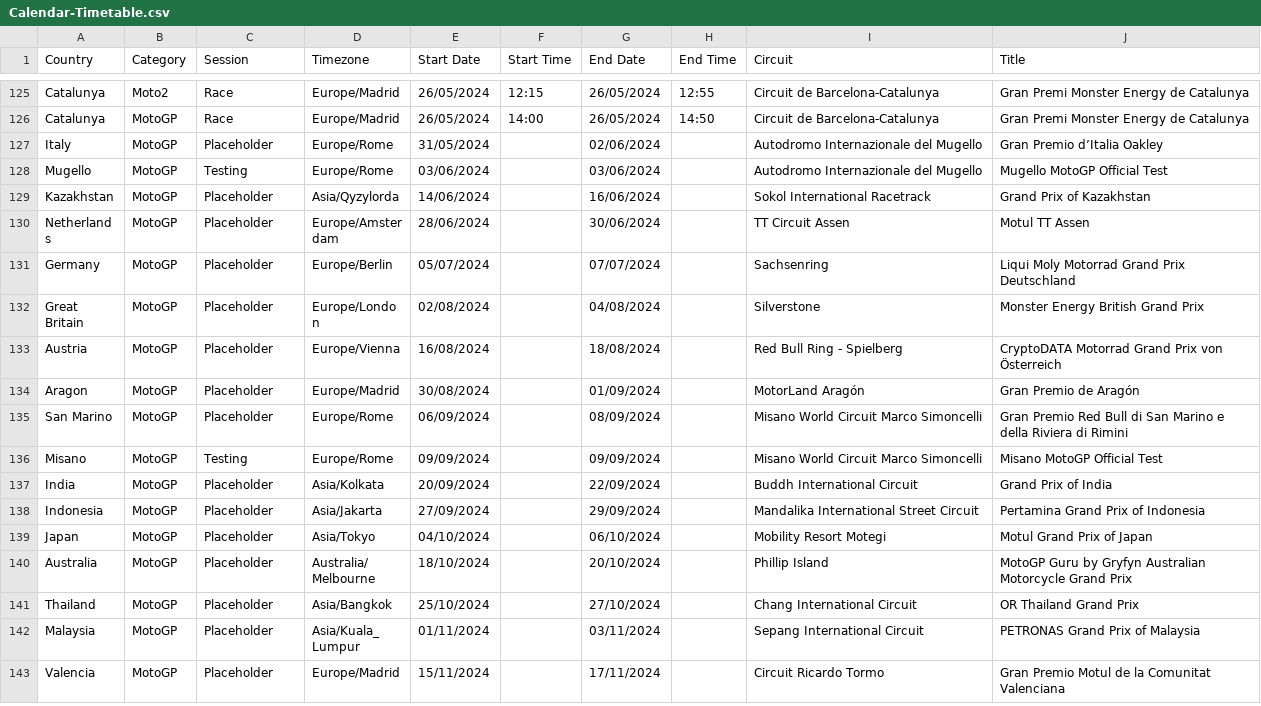
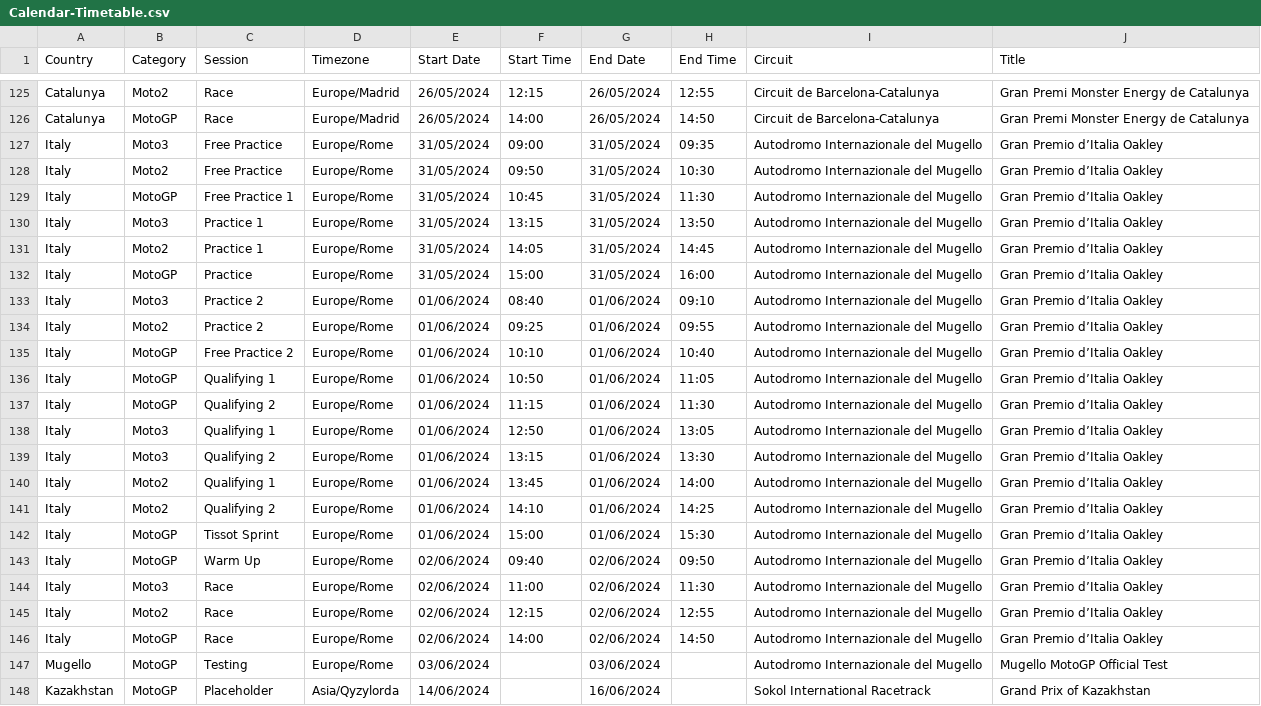
Before and after one commit to robinvenables/calendars, a CSV file: motogp/MotoGP/Calendar-Timetable.csv, drawn as a sheet; only a part is shown, gaps mark what is left out; the shorter side is filled out with more unchanged rows.

Commit message:
Add Italy session details

```diff
--- a/motogp/MotoGP/Calendar-Timetable.csv
+++ b/motogp/MotoGP/Calendar-Timetable.csv
@@ -126,3 +126,22 @@ Catalunya,Moto2,Race,Europe/Madrid,26/05/2024,12:15,26/05/2024,12:55,Circuit de
 Catalunya,MotoGP,Race,Europe/Madrid,26/05/2024,14:00,26/05/2024,14:50,Circuit de Barcelona-Catalunya,Gran Premi Monster Energy de Catalunya
-Italy,MotoGP,Placeholder,Europe/Rome,31/05/2024,,02/06/2024,,Autodromo Internazionale del Mugello,Gran Premio d’Italia Oakley
+Italy,Moto3,Free Practice,Europe/Rome,31/05/2024,09:00,31/05/2024,09:35,Autodromo Internazionale del Mugello,Gran Premio d’Italia Oakley
+Italy,Moto2,Free Practice,Europe/Rome,31/05/2024,09:50,31/05/2024,10:30,Autodromo Internazionale del Mugello,Gran Premio d’Italia Oakley
+Italy,MotoGP,Free Practice 1,Europe/Rome,31/05/2024,10:45,31/05/2024,11:30,Autodromo Internazionale del Mugello,Gran Premio d’Italia Oakley
+Italy,Moto3,Practice 1,Europe/Rome,31/05/2024,13:15,31/05/2024,13:50,Autodromo Internazionale del Mugello,Gran Premio d’Italia Oakley
+Italy,Moto2,Practice 1,Europe/Rome,31/05/2024,14:05,31/05/2024,14:45,Autodromo Internazionale del Mugello,Gran Premio d’Italia Oakley
+Italy,MotoGP,Practice,Europe/Rome,31/05/2024,15:00,31/05/2024,16:00,Autodromo Internazionale del Mugello,Gran Premio d’Italia Oakley
+Italy,Moto3,Practice 2,Europe/Rome,01/06/2024,08:40,01/06/2024,09:10,Autodromo Internazionale del Mugello,Gran Premio d’Italia Oakley
+Italy,Moto2,Practice 2,Europe/Rome,01/06/2024,09:25,01/06/2024,09:55,Autodromo Internazionale del Mugello,Gran Premio d’Italia Oakley
+Italy,MotoGP,Free Practice 2,Europe/Rome,01/06/2024,10:10,01/06/2024,10:40,Autodromo Internazionale del Mugello,Gran Premio d’Italia Oakley
+Italy,MotoGP,Qualifying 1,Europe/Rome,01/06/2024,10:50,01/06/2024,11:05,Autodromo Internazionale del Mugello,Gran Premio d’Italia Oakley
+Italy,MotoGP,Qualifying 2,Europe/Rome,01/06/2024,11:15,01/06/2024,11:30,Autodromo Internazionale del Mugello,Gran Premio d’Italia Oakley
+Italy,Moto3,Qualifying 1,Europe/Rome,01/06/2024,12:50,01/06/2024,13:05,Autodromo Internazionale del Mugello,Gran Premio d’Italia Oakley
+Italy,Moto3,Qualifying 2,Europe/Rome,01/06/2024,13:15,01/06/2024,13:30,Autodromo Internazionale del Mugello,Gran Premio d’Italia Oakley
+Italy,Moto2,Qualifying 1,Europe/Rome,01/06/2024,13:45,01/06/2024,14:00,Autodromo Internazionale del Mugello,Gran Premio d’Italia Oakley
+Italy,Moto2,Qualifying 2,Europe/Rome,01/06/2024,14:10,01/06/2024,14:25,Autodromo Internazionale del Mugello,Gran Premio d’Italia Oakley
+Italy,MotoGP,Tissot Sprint,Europe/Rome,01/06/2024,15:00,01/06/2024,15:30,Autodromo Internazionale del Mugello,Gran Premio d’Italia Oakley
+Italy,MotoGP,Warm Up,Europe/Rome,02/06/2024,09:40,02/06/2024,09:50,Autodromo Internazionale del Mugello,Gran Premio d’Italia Oakley
+Italy,Moto3,Race,Europe/Rome,02/06/2024,11:00,02/06/2024,11:30,Autodromo Internazionale del Mugello,Gran Premio d’Italia Oakley
+Italy,Moto2,Race,Europe/Rome,02/06/2024,12:15,02/06/2024,12:55,Autodromo Internazionale del Mugello,Gran Premio d’Italia Oakley
+Italy,MotoGP,Race,Europe/Rome,02/06/2024,14:00,02/06/2024,14:50,Autodromo Internazionale del Mugello,Gran Premio d’Italia Oakley
 Mugello,MotoGP,Testing,Europe/Rome,03/06/2024,,03/06/2024,,Autodromo Internazionale del Mugello,Mugello MotoGP Official Test
```
Also changed, not shown: 1 other file.
